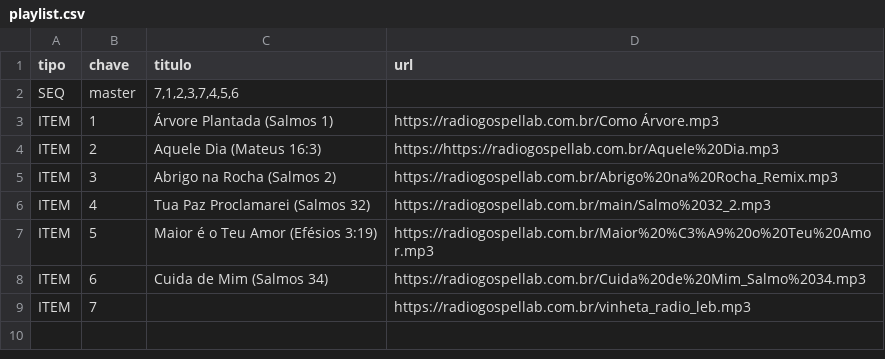
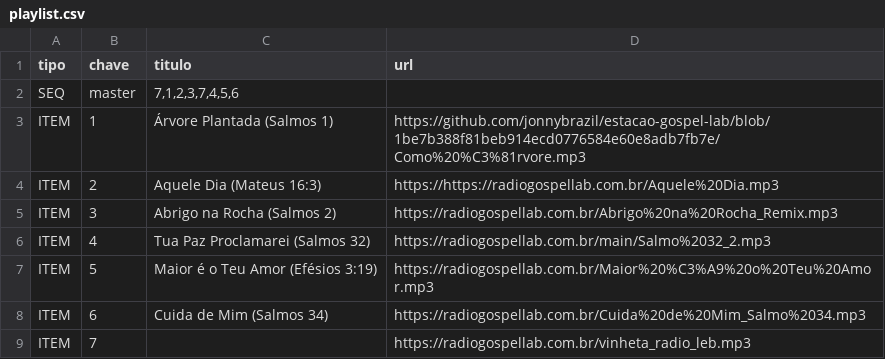
Before and after one commit to jonnybrazil/estacao-gospel-lab, a CSV file: playlist.csv, drawn as a sheet.

Commit message:
Update playlist.csv

```diff
--- a/playlist.csv
+++ b/playlist.csv
@@ -2,3 +2,3 @@ tipo,chave,titulo,url,
 SEQ,master,"7,1,2,3,7,4,5,6",,
-ITEM,1,"Árvore Plantada (Salmos 1)","https://radiogospellab.com.br/Como Árvore.mp3",
+ITEM,1,"Árvore Plantada (Salmos 1)","https://github.com/jonnybrazil/estacao-gospel-lab/blob/1be7b388f81beb914ecd0776584e60e8adb7fb7e/Como%20%C3%81rvore.mp3",
 ITEM,2,"Aquele Dia (Mateus 16:3)","https://https://radiogospellab.com.br/Aquele%20Dia.mp3",
```
